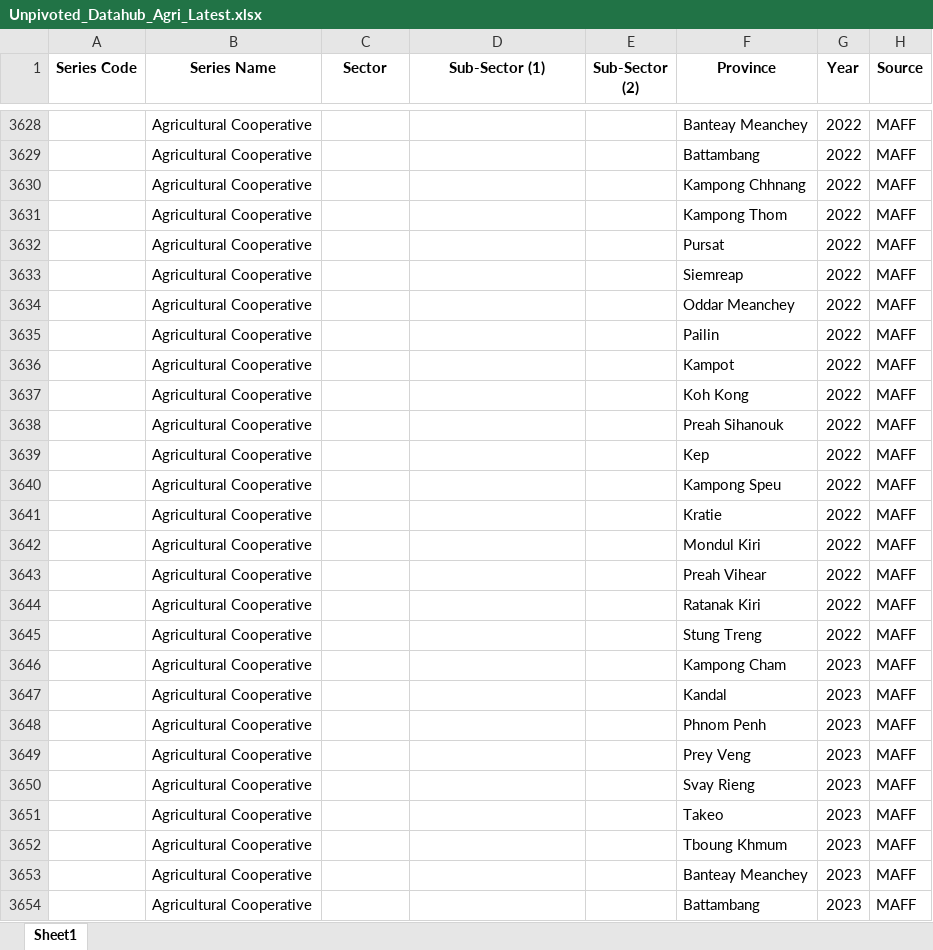
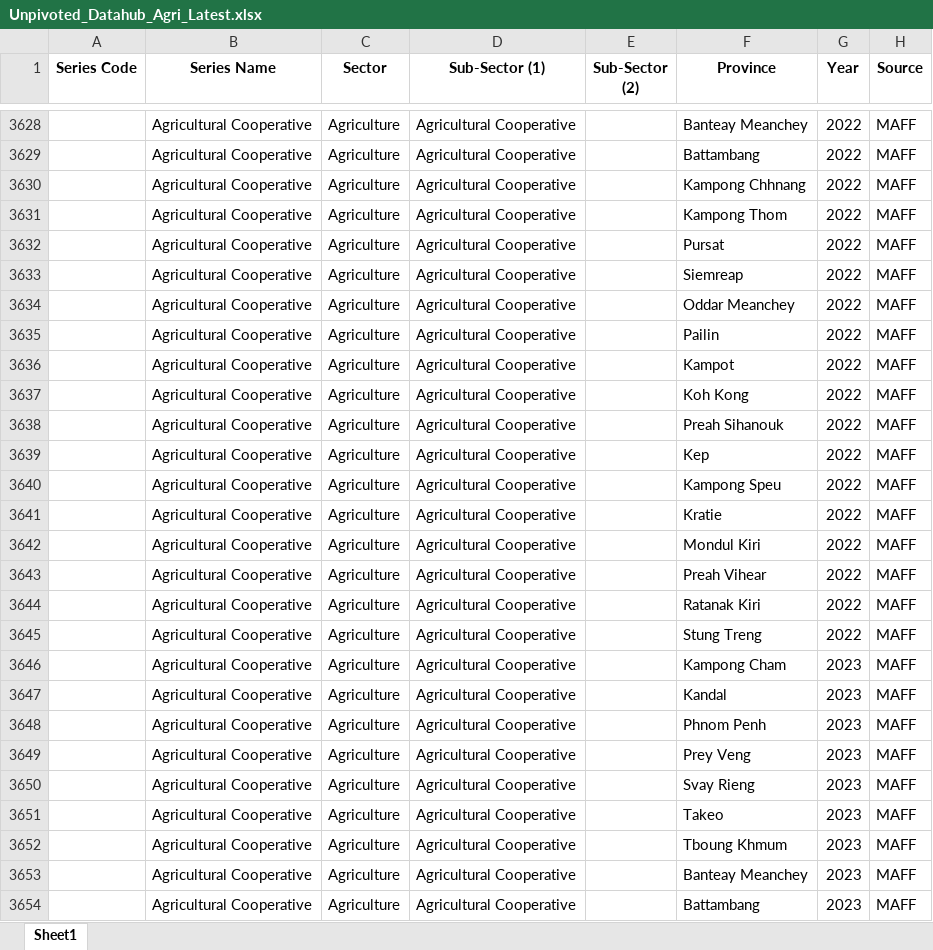
Before and after one commit to whatanakKean/cdri-data-hub-web-view, an Excel workbook: src/data/Unpivoted_Datahub_Agri_Latest.xlsx, sheet Sheet1, drawn as a sheet; only a part is shown, gaps mark what is left out; values as stored, in another font and other column widths than the file's, no borders; the diff covers the shown part only; the diff names each change by its address in the sheet, - before the commit and + after, or states it on an @@ line.

```diff
--- a/src/data/Unpivoted_Datahub_Agri_Latest.xlsx (sheet Sheet1)
+++ b/src/data/Unpivoted_Datahub_Agri_Latest.xlsx (sheet Sheet1)
-C3628:C3654 (Sector): (empty)
+C3628:C3654 (Sector): Agriculture
-D3628:D3654 (Sub-Sector (1)): (empty)
+D3628:D3654 (Sub-Sector (1)): Agricultural Cooperative
```
Also changed, not shown: 366 edited cells elsewhere in this sheet, 4 other files.
